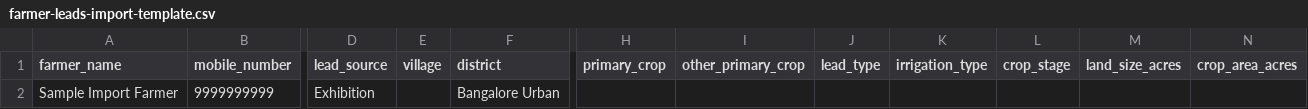
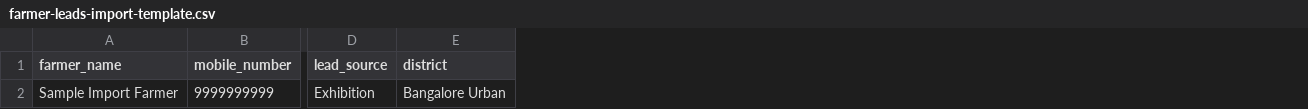
Before and after one commit to harsha-jivawater/jiva-farm-os, a CSV file: public/templates/farmer-leads-import-template.csv, drawn as a sheet; only a part is shown, gaps mark what is left out; the diff names each change by its address in the sheet, - before the commit and + after, or states it on an @@ line.

```diff
--- a/public/templates/farmer-leads-import-template.csv
+++ b/public/templates/farmer-leads-import-template.csv
-column E (village), empty
-column H (primary_crop), empty
-column I (other_primary_crop), empty
-column J (lead_type), empty
-column K (irrigation_type), empty
-column L (crop_stage), empty
-column M (land_size_acres), empty
-column N (crop_area_acres), empty
```
Also changed, not shown: 25 other files.
